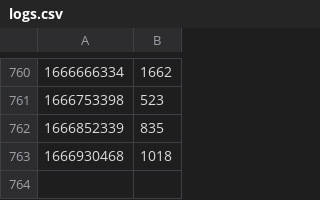
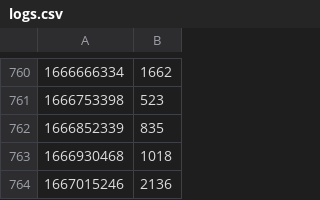
Before and after one commit to vNaonLu/leetcode-daily, a CSV file: src/logs.csv, drawn as a sheet; only a part is shown, gaps mark what is left out.

```diff
--- a/src/logs.csv
+++ b/src/logs.csv
@@ -763 +763,2 @@
 1666930468,1018
+1667015246,2136
```
Also changed, not shown: src/questions_list.csv, 4 other files.
